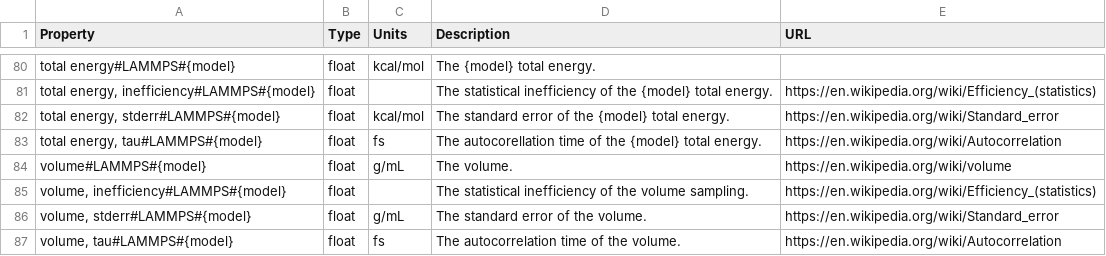
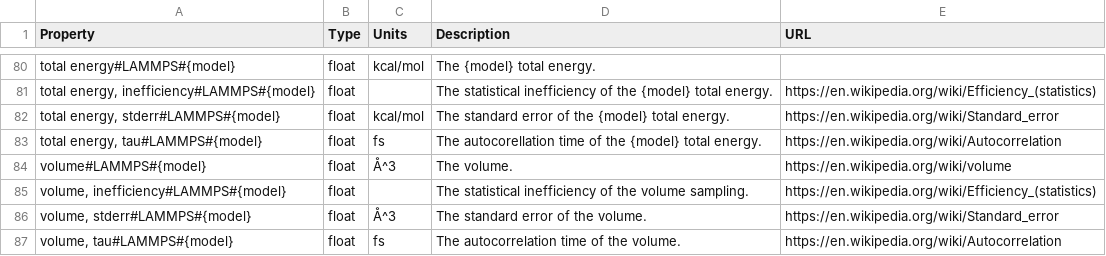
Before and after one commit to molssi-seamm/lammps_step, a CSV file: lammps_step/data/properties.csv, drawn as a sheet; only a part is shown, gaps mark what is left out.

```diff
--- a/lammps_step/data/properties.csv
+++ b/lammps_step/data/properties.csv
@@ -83,5 +83,5 @@ total energy#LAMMPS#{model},float,kcal/mol,The {model} total energy.,
 "total energy, tau"#LAMMPS#{model},float,fs,The autocorellation time of the {model} total energy.,https://en.wikipedia.org/wiki/Autocorrelation
-volume#LAMMPS#{model},float,g/mL,The volume.,https://en.wikipedia.org/wiki/volume
+volume#LAMMPS#{model},float,Å^3,The volume.,https://en.wikipedia.org/wiki/volume
 "volume, inefficiency"#LAMMPS#{model},float,,The statistical inefficiency of the volume sampling.,https://en.wikipedia.org/wiki/Efficiency_(statistics)
-"volume, stderr"#LAMMPS#{model},float,g/mL,The standard error of the volume.,https://en.wikipedia.org/wiki/Standard_error
+"volume, stderr"#LAMMPS#{model},float,Å^3,The standard error of the volume.,https://en.wikipedia.org/wiki/Standard_error
 "volume, tau"#LAMMPS#{model},float,fs,The autocorrelation time of the volume.,https://en.wikipedia.org/wiki/Autocorrelation
```
Also changed, not shown: 3 other files.
